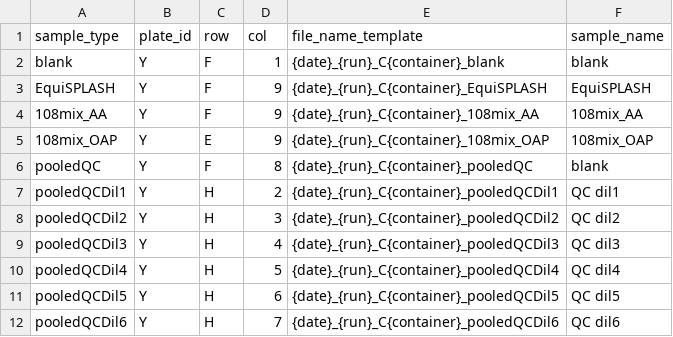
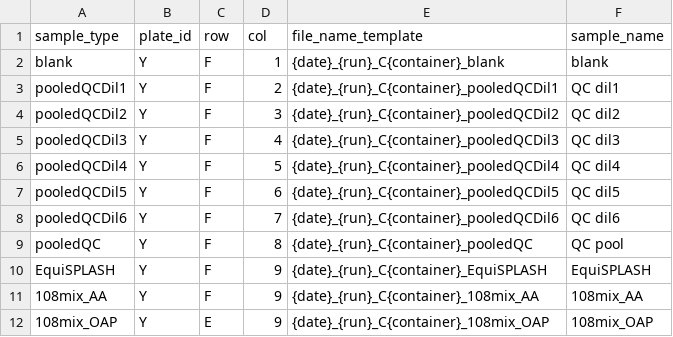
Before and after one commit to fgcz/qg, a TSV file: inst/extdata/metabolomics_sample_config.tsv, drawn as a sheet; removed rows and columns are numbered as before the commit, all else as after; the diff names each change by its address in the sheet, - before the commit and + after, or states it on an @@ line.

Commit message:
correct

```diff
--- a/inst/extdata/metabolomics_sample_config.tsv
+++ b/inst/extdata/metabolomics_sample_config.tsv
+row 3: pooledQCDil1 | Y | F | 2 | {date}_{run}_C{container}_pooledQCDil1 | QC dil1
+row 4: pooledQCDil2 | Y | F | 3 | {date}_{run}_C{container}_pooledQCDil2 | QC dil2
+row 5: pooledQCDil3 | Y | F | 4 | {date}_{run}_C{container}_pooledQCDil3 | QC dil3
+row 6: pooledQCDil4 | Y | F | 5 | {date}_{run}_C{container}_pooledQCDil4 | QC dil4
+row 7: pooledQCDil5 | Y | F | 6 | {date}_{run}_C{container}_pooledQCDil5 | QC dil5
+row 8: pooledQCDil6 | Y | F | 7 | {date}_{run}_C{container}_pooledQCDil6 | QC dil6
+row 9: pooledQC | Y | F | 8 | {date}_{run}_C{container}_pooledQC | QC pool
-row 6: pooledQC | Y | F | 8 | {date}_{run}_C{container}_pooledQC | blank
-row 7: pooledQCDil1 | Y | H | 2 | {date}_{run}_C{container}_pooledQCDil1 | QC dil1
-row 8: pooledQCDil2 | Y | H | 3 | {date}_{run}_C{container}_pooledQCDil2 | QC dil2
-row 9: pooledQCDil3 | Y | H | 4 | {date}_{run}_C{container}_pooledQCDil3 | QC dil3
-row 10: pooledQCDil4 | Y | H | 5 | {date}_{run}_C{container}_pooledQCDil4 | QC dil4
-row 11: pooledQCDil5 | Y | H | 6 | {date}_{run}_C{container}_pooledQCDil5 | QC dil5
-row 12: pooledQCDil6 | Y | H | 7 | {date}_{run}_C{container}_pooledQCDil6 | QC dil6
```
